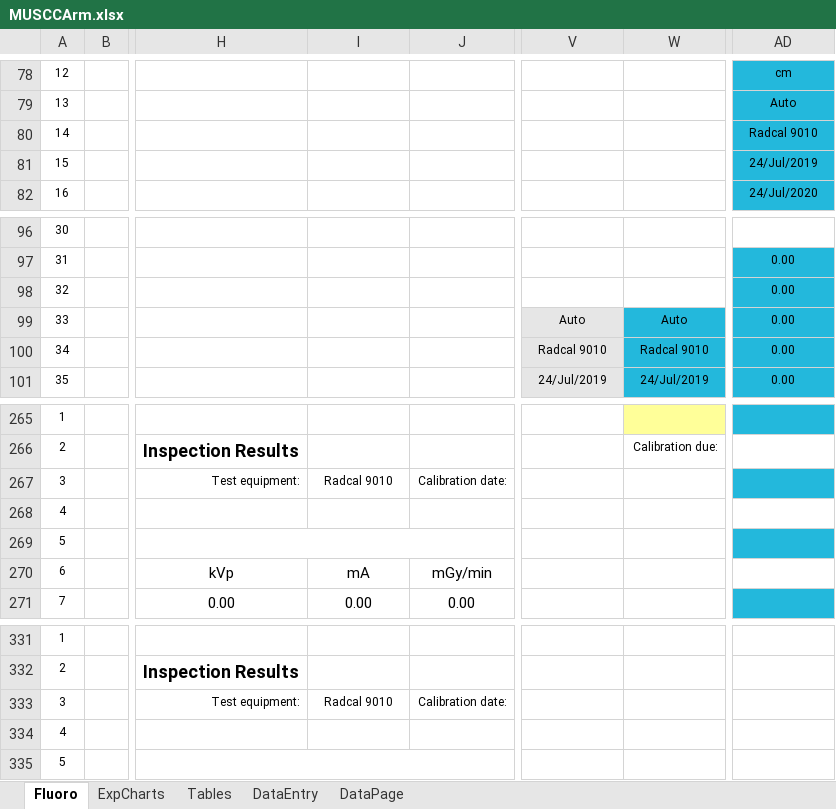
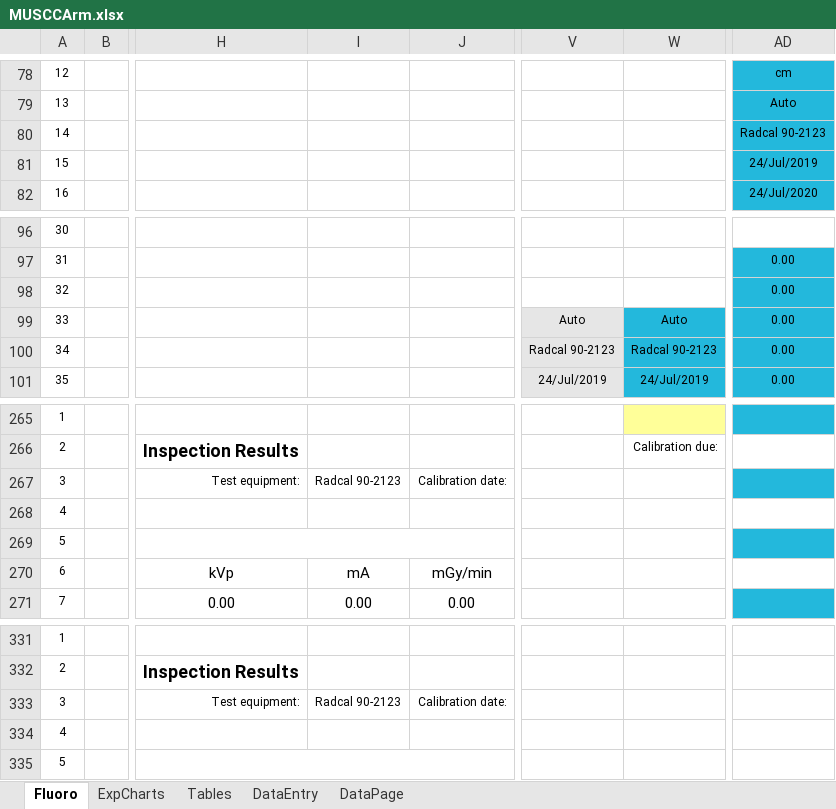
Before and after one commit to imabug/EquipTestingSpreadsheets, an Excel workbook: MUSCCArm.xlsx, sheet Fluoro, drawn as a sheet; only a part is shown, gaps mark what is left out; values as stored, in another font and other column widths than the file's, no borders; charts and pictures and conditional formats not drawn; the diff names each change by its address in the sheet, - before the commit and + after, or states it on an @@ line.

```diff
--- a/MUSCCArm.xlsx (sheet Fluoro)
+++ b/MUSCCArm.xlsx (sheet Fluoro)
-AD80: Radcal 9010
+AD80: Radcal 90-2123
-V100: Radcal 9010
+V100: Radcal 90-2123
-W100: Radcal 9010
+W100: Radcal 90-2123
-I267: Radcal 9010
+I267: Radcal 90-2123
-I333: Radcal 9010
+I333: Radcal 90-2123
```
Also changed, not shown: sheet ExpCharts, charts or pictures, MUSCCT.xlsx.
